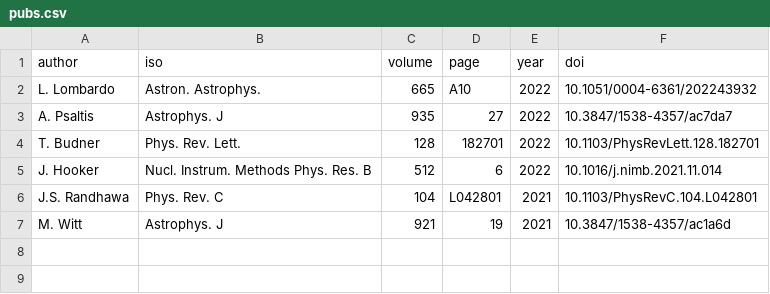
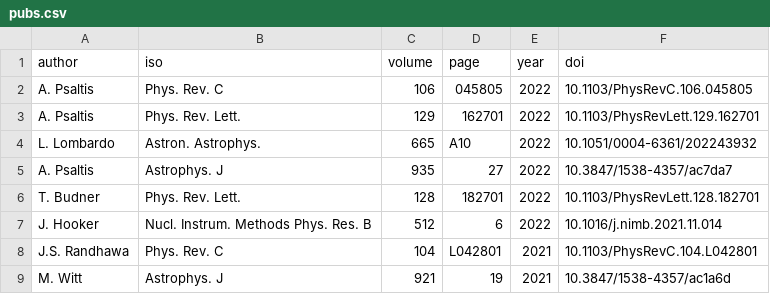
Before and after one commit to psaltisa/psaltisa.github.io, a CSV file: _data/pubs.csv, drawn as a sheet.

```diff
--- a/_data/pubs.csv
+++ b/_data/pubs.csv
@@ -1,2 +1,4 @@
 author,iso,volume,page,year,doi
+A. Psaltis,Phys. Rev. C,106,045805,2022,10.1103/PhysRevC.106.045805
+A. Psaltis,Phys. Rev. Lett.,129,162701,2022,10.1103/PhysRevLett.129.162701
 L. Lombardo,Astron. Astrophys.,665,A10,2022,10.1051/0004-6361/202243932
```
Also changed, not shown: _data/posters.csv, _data/skype.csv, 48 other files.
